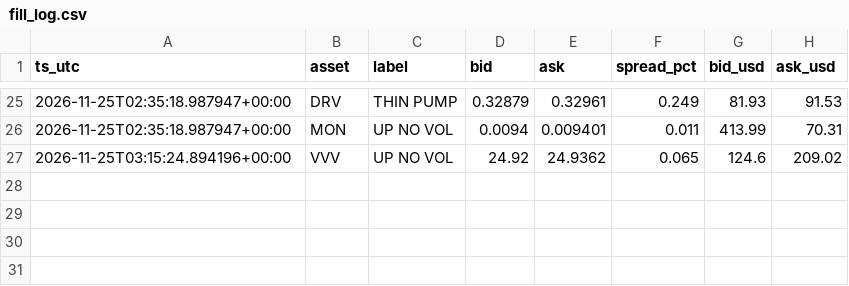
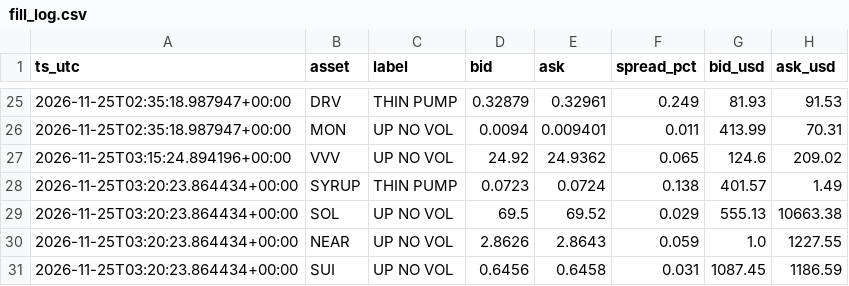
Before and after one commit to allenhuguley-glitch/cscan, a CSV file: fill_log.csv, drawn as a sheet; only a part is shown, gaps mark what is left out; the diff names each change by its address in the sheet, - before the commit and + after, or states it on an @@ line.

```diff
--- a/fill_log.csv
+++ b/fill_log.csv
+row 28: 2026-11-25T03:20:23.864434+00:00 | SYRUP | THIN PUMP | 0.0723 | 0.0724 | 0.138 | 401.57 | 1.49
+row 29: 2026-11-25T03:20:23.864434+00:00 | SOL | UP NO VOL | 69.5 | 69.52 | 0.029 | 555.13 | 10663.38
+row 30: 2026-11-25T03:20:23.864434+00:00 | NEAR | UP NO VOL | 2.8626 | 2.8643 | 0.059 | 1.0 | 1227.55
+row 31: 2026-11-25T03:20:23.864434+00:00 | SUI | UP NO VOL | 0.6456 | 0.6458 | 0.031 | 1087.45 | 1186.59
```
Also changed, not shown: early_checks_log.csv, 6 other files.
